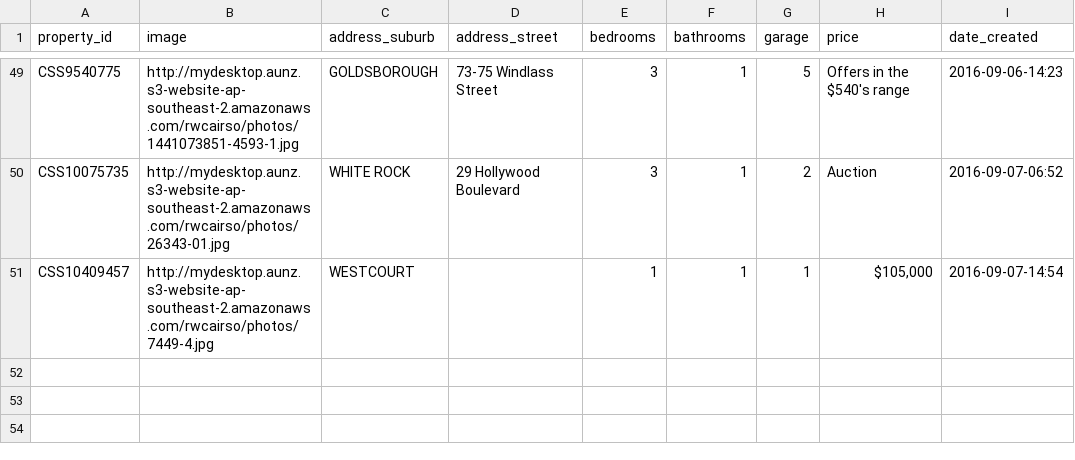
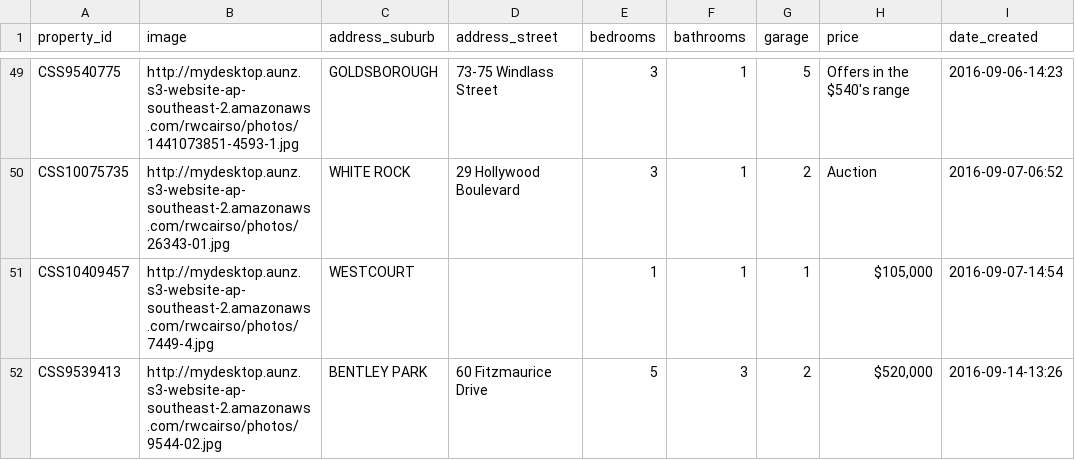
Before and after one commit to callumflack/therese-plath-realestate, a CSV file: _data/current.csv, drawn as a sheet; only a part is shown, gaps mark what is left out; the diff names each change by its address in the sheet, - before the commit and + after, or states it on an @@ line.

```diff
--- a/_data/current.csv
+++ b/_data/current.csv
+row 52: CSS9539413 | http://mydesktop.aunz.s3-website-ap-southeast-2.amazonaws.com/rwcairso/photos/9544-02.jpg | BENTLEY PARK | 60 Fitzmaurice Drive | 5 | 3 | 2 | $520,000 | 2016-09-14-13:26
```
Also changed, not shown: 1 other file.
